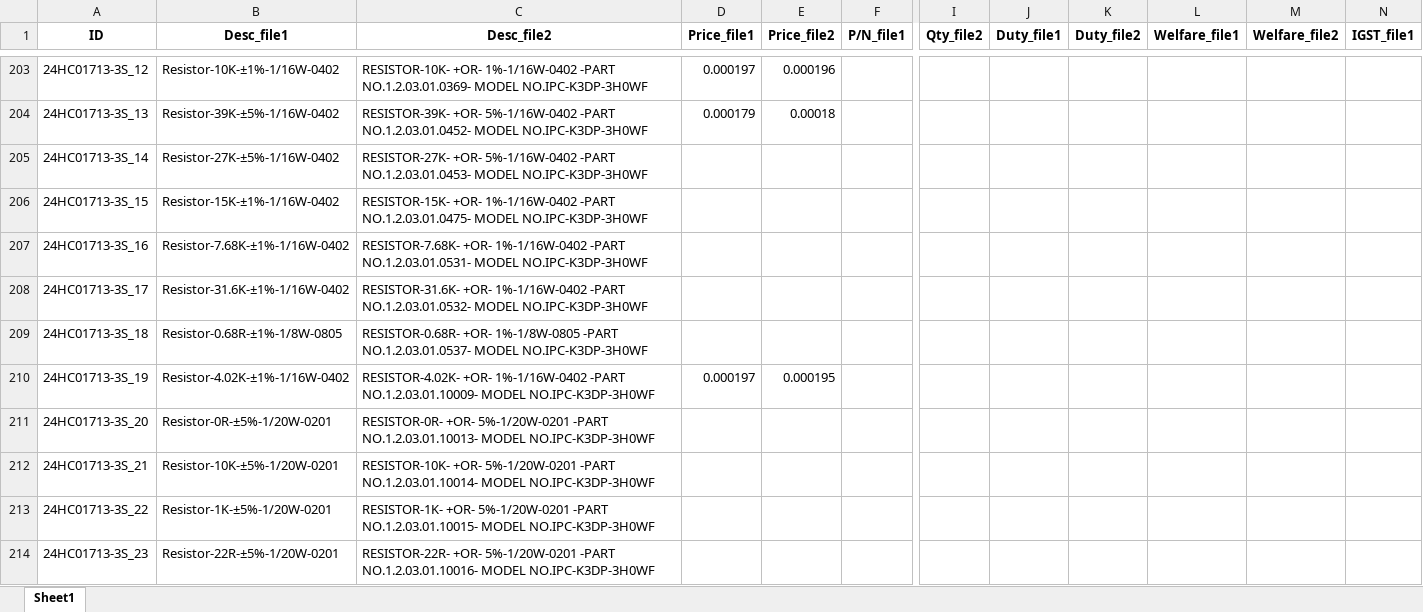
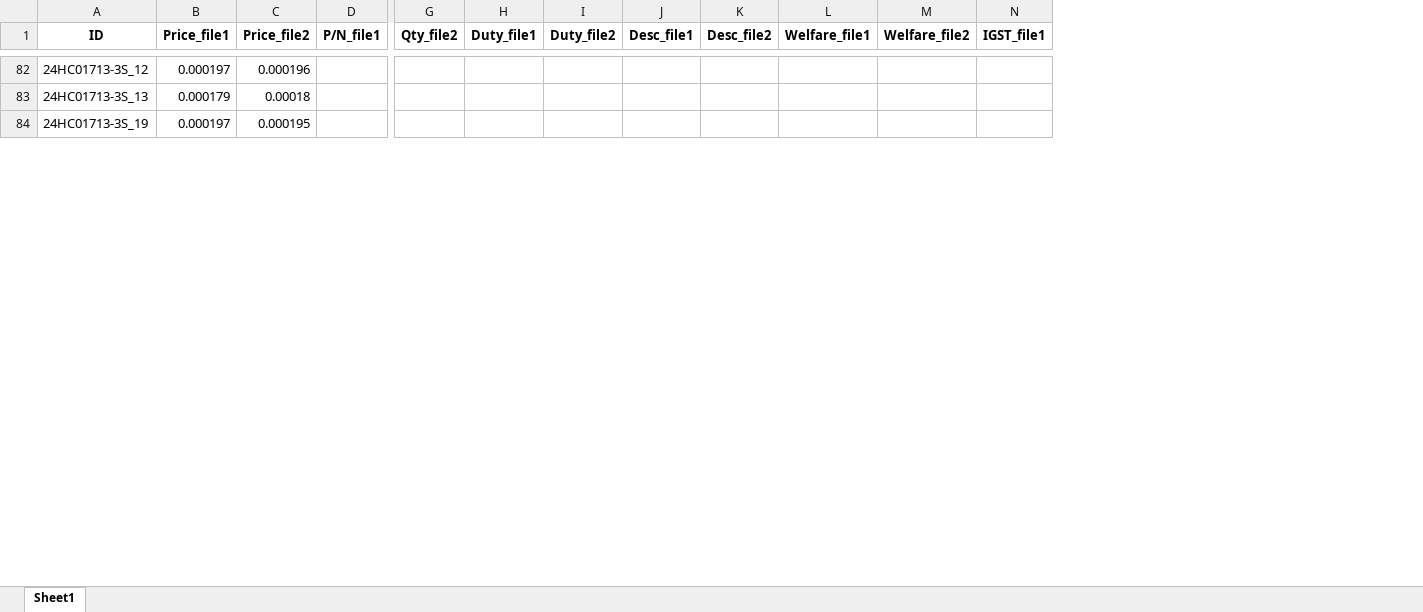
Before and after one commit to anlaganlag/checklist_invoice, an Excel workbook: check_report.xlsx, sheet Sheet1, drawn as a sheet; only a part is shown, gaps mark what is left out; values as stored, in another font and other column widths than the file's, no borders; removed rows and columns are numbered as before the commit, all else as after; rows hold the shown columns only; the diff covers the shown part only; the diff names each change by its address in the sheet, - before the commit and + after, or states it on an @@ line.

Commit message:
desc_matched

```diff
--- a/check_report.xlsx (sheet Sheet1)
+++ b/check_report.xlsx (sheet Sheet1)
-column B (Desc_file1), rows 203-204: Resistor-10K-±1%-1/16W-0402 | Resistor-39K-±5%-1/16W-0402; row 210: Resistor-4.02K-±1%-1/16W-0402
-column C (Desc_file2), rows 203-204: RESISTOR-10K- +OR- 1%-1/16W-0402 -PART NO.1.2.03.01.0369- MODEL NO.IPC-K3DP-3H0WF | RESISTOR-39K- +OR- 5%-1/16W-0402 -PART NO.1.2.03.01.0452- MODEL NO.IPC-K3DP-3H0WF; row 210: RESISTOR-4.02K- +OR- 1%-1/16W-0402 -PART NO.1.2.03.01.10009- MODEL NO.IPC-K3DP-3H0WF
+column J (Desc_file1), empty
+column K (Desc_file2), empty
-row 205: 24HC01713-3S_14 | Resistor-27K-±5%-1/16W-0402 | RESISTOR-27K- +OR- 5%-1/16W-0402 -PART NO.1.2.03.01.0453- MODEL NO.IPC-K3DP-3H0WF
-row 206: 24HC01713-3S_15 | Resistor-15K-±1%-1/16W-0402 | RESISTOR-15K- +OR- 1%-1/16W-0402 -PART NO.1.2.03.01.0475- MODEL NO.IPC-K3DP-3H0WF
-row 207: 24HC01713-3S_16 | Resistor-7.68K-±1%-1/16W-0402 | RESISTOR-7.68K- +OR- 1%-1/16W-0402 -PART NO.1.2.03.01.0531- MODEL NO.IPC-K3DP-3H0WF
-row 208: 24HC01713-3S_17 | Resistor-31.6K-±1%-1/16W-0402 | RESISTOR-31.6K- +OR- 1%-1/16W-0402 -PART NO.1.2.03.01.0532- MODEL NO.IPC-K3DP-3H0WF
-row 209: 24HC01713-3S_18 | Resistor-0.68R-±1%-1/8W-0805 | RESISTOR-0.68R- +OR- 1%-1/8W-0805 -PART NO.1.2.03.01.0537- MODEL NO.IPC-K3DP-3H0WF
-row 211: 24HC01713-3S_20 | Resistor-0R-±5%-1/20W-0201 | RESISTOR-0R- +OR- 5%-1/20W-0201 -PART NO.1.2.03.01.10013- MODEL NO.IPC-K3DP-3H0WF
-row 212: 24HC01713-3S_21 | Resistor-10K-±5%-1/20W-0201 | RESISTOR-10K- +OR- 5%-1/20W-0201 -PART NO.1.2.03.01.10014- MODEL NO.IPC-K3DP-3H0WF
-row 213: 24HC01713-3S_22 | Resistor-1K-±5%-1/20W-0201 | RESISTOR-1K- +OR- 5%-1/20W-0201 -PART NO.1.2.03.01.10015- MODEL NO.IPC-K3DP-3H0WF
-row 214: 24HC01713-3S_23 | Resistor-22R-±5%-1/20W-0201 | RESISTOR-22R- +OR- 5%-1/20W-0201 -PART NO.1.2.03.01.10016- MODEL NO.IPC-K3DP-3H0WF
```
Also changed, not shown: 391 removed rows elsewhere in this sheet, checking_list.xlsx, clean_check.xlsx, 2 other files.
